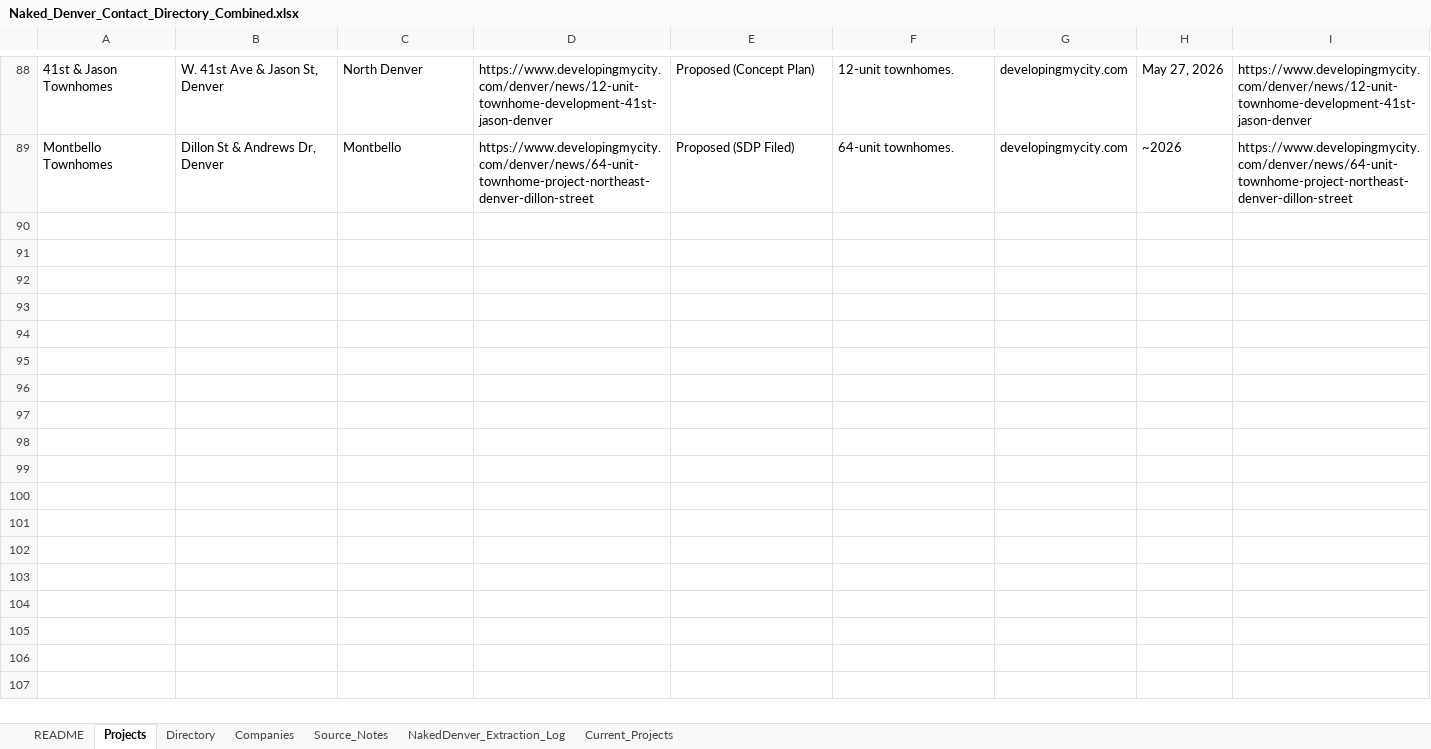
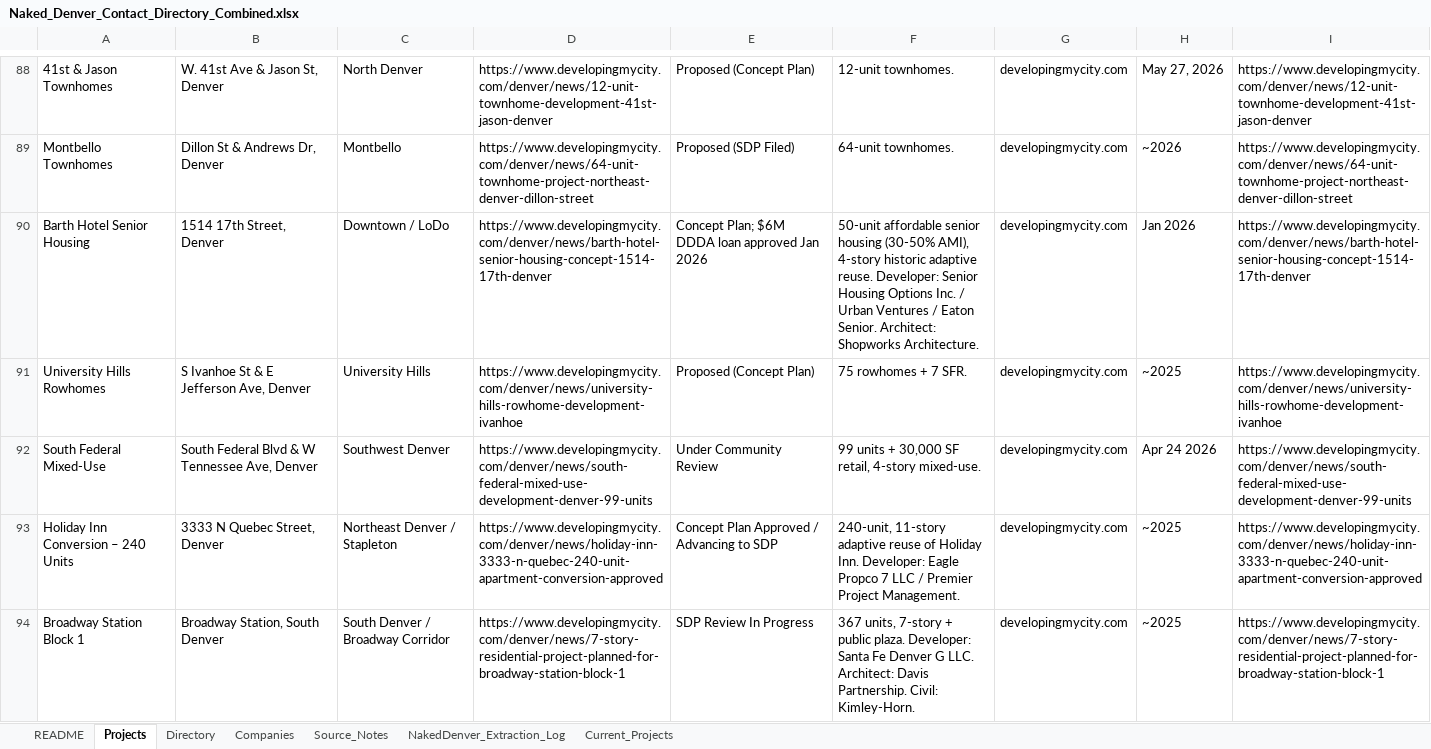
Before and after one commit to shaqnd/Contact-Storage-system, an Excel workbook: Naked_Denver_Contact_Directory_Combined.xlsx, sheet Projects, drawn as a sheet; only a part is shown, gaps mark what is left out; values as stored, in another font and other column widths than the file's, no borders; the diff covers the shown part only; the diff names each change by its address in the sheet, - before the commit and + after, or states it on an @@ line.

```diff
--- a/Naked_Denver_Contact_Directory_Combined.xlsx (sheet Projects)
+++ b/Naked_Denver_Contact_Directory_Combined.xlsx (sheet Projects)
+row 90: Barth Hotel Senior Housing | 1514 17th Street, Denver | Downtown / LoDo | https://www.developingmycity.com/denver/news/barth-hotel-senior-housing-concept-1514-17th-denver | Concept Plan; $6M DDDA loan approved Jan 2026 | 50-unit affordable senior housing (30-50% AMI), 4-story historic adaptive reuse. Developer: Senior Housing Options Inc. / Urban Ventures / Eaton Senior. Architect: Shopworks Architecture. | developingmycity.com | Jan 2026 | https://www.developingmycity.com/denver/news/barth-hotel-senior-housing-concept-1514-17th-denver
+row 91: University Hills Rowhomes | S Ivanhoe St & E Jefferson Ave, Denver | University Hills | https://www.developingmycity.com/denver/news/university-hills-rowhome-development-ivanhoe | Proposed (Concept Plan) | 75 rowhomes + 7 SFR. | developingmycity.com | ~2025 | https://www.developingmycity.com/denver/news/university-hills-rowhome-development-ivanhoe
+row 92: South Federal Mixed-Use | South Federal Blvd & W Tennessee Ave, Denver | Southwest Denver | https://www.developingmycity.com/denver/news/south-federal-mixed-use-development-denver-99-units | Under Community Review | 99 units + 30,000 SF retail, 4-story mixed-use. | developingmycity.com | Apr 24 2026 | https://www.developingmycity.com/denver/news/south-federal-mixed-use-development-denver-99-units
+row 93: Holiday Inn Conversion – 240 Units | 3333 N Quebec Street, Denver | Northeast Denver / Stapleton | https://www.developingmycity.com/denver/news/holiday-inn-3333-n-quebec-240-unit-apartment-conversion-approved | Concept Plan Approved / Advancing to SDP | 240-unit, 11-story adaptive reuse of Holiday Inn. Developer: Eagle Propco 7 LLC / Premier Project Management. | developingmycity.com | ~2025 | https://www.developingmycity.com/denver/news/holiday-inn-3333-n-quebec-240-unit-apartment-conversion-approved
+row 94: Broadway Station Block 1 | Broadway Station, South Denver | South Denver / Broadway Corridor | https://www.developingmycity.com/denver/news/7-story-residential-project-planned-for-broadway-station-block-1 | SDP Review In Progress | 367 units, 7-story + public plaza. Developer: Santa Fe Denver G LLC. Architect: Davis Partnership. Civil: Kimley-Horn. | developingmycity.com | ~2025 | https://www.developingmycity.com/denver/news/7-story-residential-project-planned-for-broadway-station-block-1
```
Also changed, not shown: 27 added rows elsewhere in this sheet, sheet Companies, sheet Current_Projects, sheet Directory.
